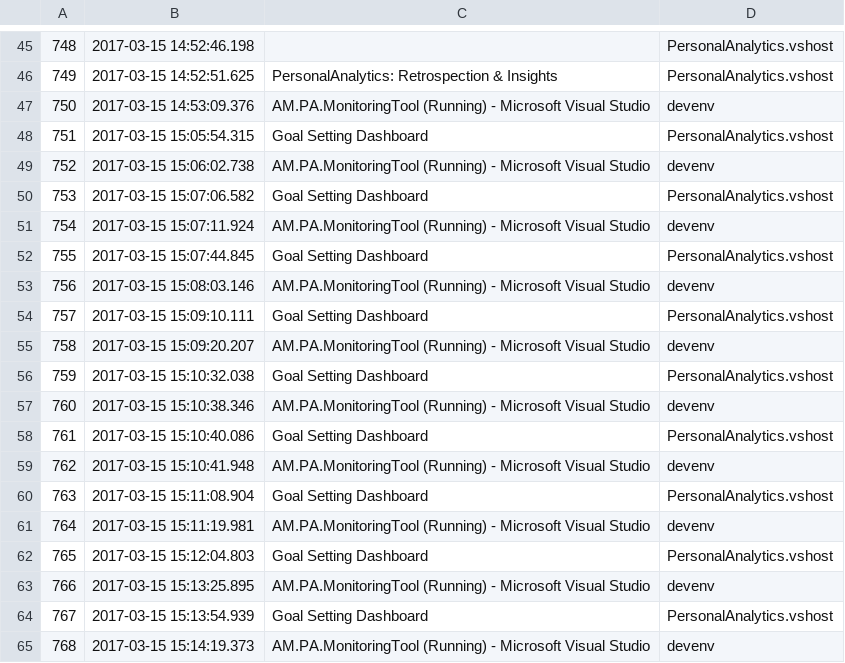
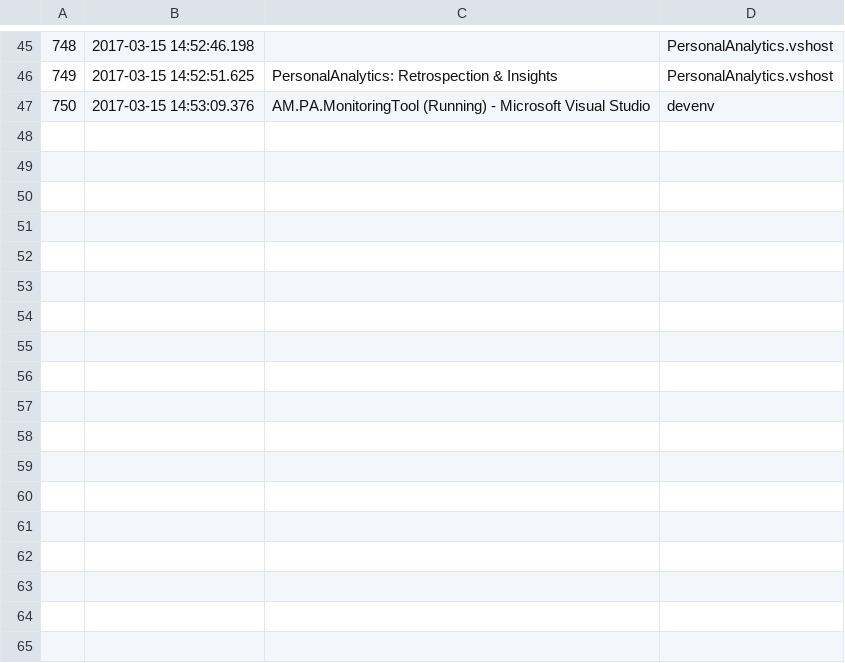
Before and after one commit to HASEL-UZH/PersonalAnalytics, a CSV file: src/client/AM.PA.MonitoringTool/TaskDetectionTrackerTests/testdata.csv, drawn as a sheet; only a part is shown, gaps mark what is left out.

```diff
--- a/src/client/AM.PA.MonitoringTool/TaskDetectionTrackerTests/testdata.csv
+++ b/src/client/AM.PA.MonitoringTool/TaskDetectionTrackerTests/testdata.csv
@@ -47,19 +47 @@
 "750","2017-03-15 14:53:09.376","AM.PA.MonitoringTool (Running) - Microsoft Visual Studio","devenv"
-"751","2017-03-15 15:05:54.315","Goal Setting Dashboard","PersonalAnalytics.vshost"
-"752","2017-03-15 15:06:02.738","AM.PA.MonitoringTool (Running) - Microsoft Visual Studio","devenv"
-"753","2017-03-15 15:07:06.582","Goal Setting Dashboard","PersonalAnalytics.vshost"
-"754","2017-03-15 15:07:11.924","AM.PA.MonitoringTool (Running) - Microsoft Visual Studio","devenv"
-"755","2017-03-15 15:07:44.845","Goal Setting Dashboard","PersonalAnalytics.vshost"
-"756","2017-03-15 15:08:03.146","AM.PA.MonitoringTool (Running) - Microsoft Visual Studio","devenv"
-"757","2017-03-15 15:09:10.111","Goal Setting Dashboard","PersonalAnalytics.vshost"
-"758","2017-03-15 15:09:20.207","AM.PA.MonitoringTool (Running) - Microsoft Visual Studio","devenv"
-"759","2017-03-15 15:10:32.038","Goal Setting Dashboard","PersonalAnalytics.vshost"
-"760","2017-03-15 15:10:38.346","AM.PA.MonitoringTool (Running) - Microsoft Visual Studio","devenv"
-"761","2017-03-15 15:10:40.086","Goal Setting Dashboard","PersonalAnalytics.vshost"
-"762","2017-03-15 15:10:41.948","AM.PA.MonitoringTool (Running) - Microsoft Visual Studio","devenv"
-"763","2017-03-15 15:11:08.904","Goal Setting Dashboard","PersonalAnalytics.vshost"
-"764","2017-03-15 15:11:19.981","AM.PA.MonitoringTool (Running) - Microsoft Visual Studio","devenv"
-"765","2017-03-15 15:12:04.803","Goal Setting Dashboard","PersonalAnalytics.vshost"
-"766","2017-03-15 15:13:25.895","AM.PA.MonitoringTool (Running) - Microsoft Visual Studio","devenv"
-"767","2017-03-15 15:13:54.939","Goal Setting Dashboard","PersonalAnalytics.vshost"
-"768","2017-03-15 15:14:19.373","AM.PA.MonitoringTool (Running) - Microsoft Visual Studio","devenv"
```
Also changed, not shown: 3 other files.
